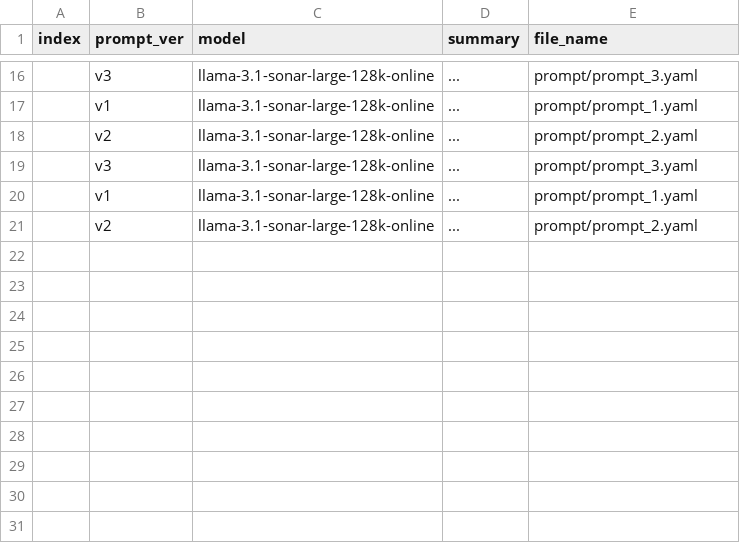
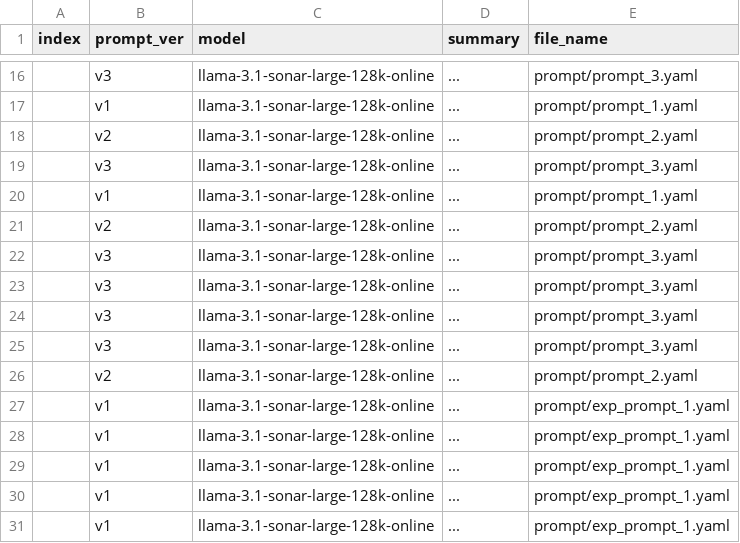
Before and after one commit to sesac-awscloud2-final-project-team2/generate-data, a CSV file: prompt/index_table.csv, drawn as a sheet; only a part is shown, gaps mark what is left out; the diff names each change by its address in the sheet, - before the commit and + after, or states it on an @@ line.

```diff
--- a/prompt/index_table.csv
+++ b/prompt/index_table.csv
+row 22:  | v3 | llama-3.1-sonar-large-128k-online | ... | prompt/prompt_3.yaml
+row 23:  | v3 | llama-3.1-sonar-large-128k-online | ... | prompt/prompt_3.yaml
+row 24:  | v3 | llama-3.1-sonar-large-128k-online | ... | prompt/prompt_3.yaml
+row 25:  | v3 | llama-3.1-sonar-large-128k-online | ... | prompt/prompt_3.yaml
+row 26:  | v2 | llama-3.1-sonar-large-128k-online | ... | prompt/prompt_2.yaml
+row 27:  | v1 | llama-3.1-sonar-large-128k-online | ... | prompt/exp_prompt_1.yaml
+row 28:  | v1 | llama-3.1-sonar-large-128k-online | ... | prompt/exp_prompt_1.yaml
+row 29:  | v1 | llama-3.1-sonar-large-128k-online | ... | prompt/exp_prompt_1.yaml
+row 30:  | v1 | llama-3.1-sonar-large-128k-online | ... | prompt/exp_prompt_1.yaml
+row 31:  | v1 | llama-3.1-sonar-large-128k-online | ... | prompt/exp_prompt_1.yaml
```
Also changed, not shown: 6 other files.
